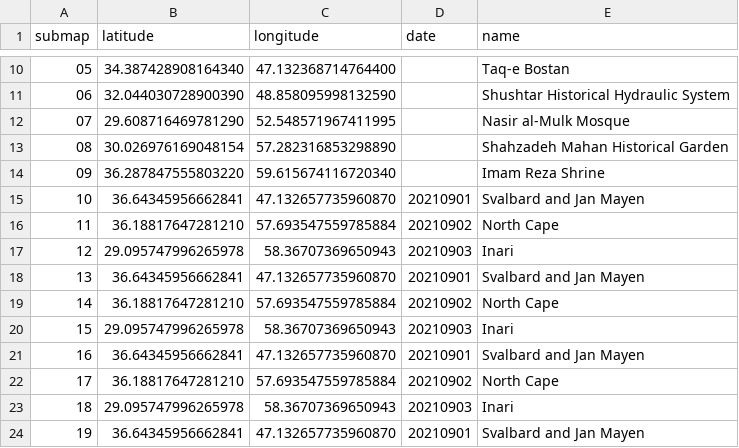
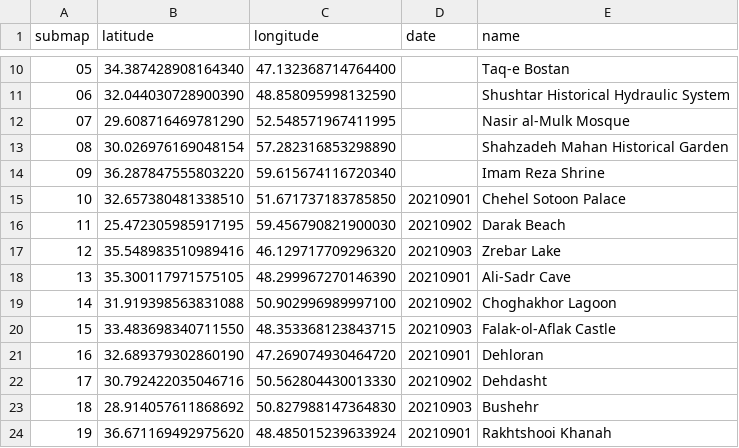
Before and after one commit to cgrundman/travel-map-visualization, a CSV file: ir/locations.csv, drawn as a sheet; only a part is shown, gaps mark what is left out; the diff covers the shown part only.

```diff
--- a/ir/locations.csv
+++ b/ir/locations.csv
@@ -14,11 +14,11 @@ submap,latitude,longitude,date,name
 09,36.287847555803220,59.615674116720340,,Imam Reza Shrine
-10,36.64345956662841,47.132657735960870,20210901,Svalbard and Jan Mayen
-11,36.18817647281210,57.693547559785884,20210902,North Cape
-12,29.095747996265978,58.36707369650943,20210903,Inari
-13,36.64345956662841,47.132657735960870,20210901,Svalbard and Jan Mayen
-14,36.18817647281210,57.693547559785884,20210902,North Cape
-15,29.095747996265978,58.36707369650943,20210903,Inari
-16,36.64345956662841,47.132657735960870,20210901,Svalbard and Jan Mayen
-17,36.18817647281210,57.693547559785884,20210902,North Cape
-18,29.095747996265978,58.36707369650943,20210903,Inari
-19,36.64345956662841,47.132657735960870,20210901,Svalbard and Jan Mayen
+10,32.657380481338510,51.671737183785850,20210901,Chehel Sotoon Palace
+11,25.472305985917195,59.456790821900030,20210902,Darak Beach
+12,35.548983510989416,46.129717709296320,20210903,Zrebar Lake
+13,35.300117971575105,48.299967270146390,20210901,Ali-Sadr Cave
+14,31.919398563831088,50.902996989997100,20210902,Choghakhor Lagoon
+15,33.483698340711550,48.353368123843715,20210903,Falak-ol-Aflak Castle
+16,32.689379302860190,47.269074930464720,20210901,Dehloran
+17,30.792422035046716,50.562804430013330,20210902,Dehdasht
+18,28.914057611868692,50.827988147364830,20210903,Bushehr
+19,36.671169492975620,48.485015239633924,20210901,Rakhtshooi Khanah
```
Also changed, not shown: 23 edited cells elsewhere in this file, 5 other files.
